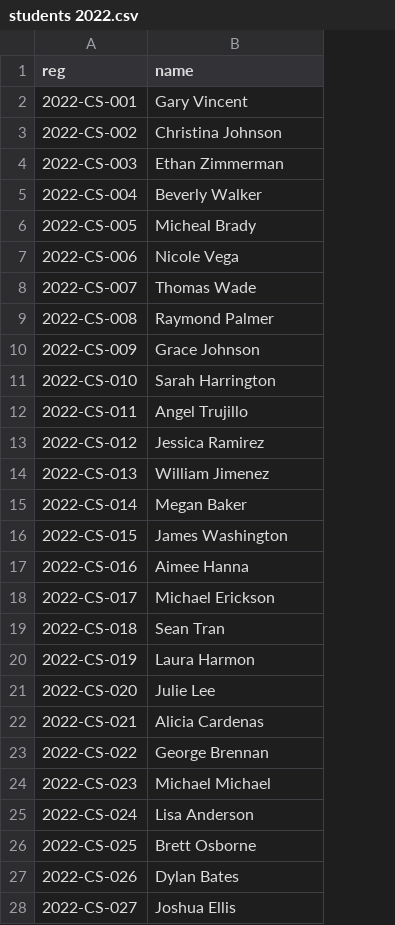
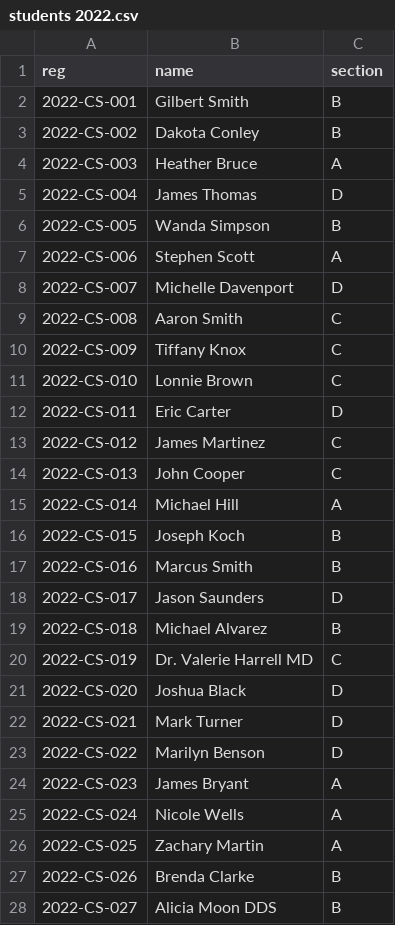
Before and after one commit to MuhammadZain28/exam-seating-planner, a CSV file: students 2022.csv, drawn as a sheet; only a part is shown; the diff covers the shown part only; the diff names each change by its address in the sheet, - before the commit and + after, or states it on an @@ line.

```diff
--- a/students 2022.csv
+++ b/students 2022.csv
+column C (section), rows 2-28: B | B | A | D | B | A | D | C | C | C | D | C | C | A | B | B | D | B | C | D | D | D | A | A | A | B | B
-B2 (name): Gary Vincent
+B2 (name): Gilbert Smith
-B3 (name): Christina Johnson
+B3 (name): Dakota Conley
-B4 (name): Ethan Zimmerman
+B4 (name): Heather Bruce
-B5 (name): Beverly Walker
+B5 (name): James Thomas
-B6 (name): Micheal Brady
+B6 (name): Wanda Simpson
-B7 (name): Nicole Vega
+B7 (name): Stephen Scott
-B8 (name): Thomas Wade
+B8 (name): Michelle Davenport
-B9 (name): Raymond Palmer
+B9 (name): Aaron Smith
-B10 (name): Grace Johnson
+B10 (name): Tiffany Knox
-B11 (name): Sarah Harrington
+B11 (name): Lonnie Brown
-B12 (name): Angel Trujillo
+B12 (name): Eric Carter
-B13 (name): Jessica Ramirez
+B13 (name): James Martinez
-B14 (name): William Jimenez
+B14 (name): John Cooper
-B15 (name): Megan Baker
+B15 (name): Michael Hill
-B16 (name): James Washington
+B16 (name): Joseph Koch
-B17 (name): Aimee Hanna
+B17 (name): Marcus Smith
-B18 (name): Michael Erickson
+B18 (name): Jason Saunders
-B19 (name): Sean Tran
+B19 (name): Michael Alvarez
-B20 (name): Laura Harmon
+B20 (name): Dr. Valerie Harrell MD
-B21 (name): Julie Lee
+B21 (name): Joshua Black
-B22 (name): Alicia Cardenas
+B22 (name): Mark Turner
-B23 (name): George Brennan
+B23 (name): Marilyn Benson
-B24 (name): Michael Michael
+B24 (name): James Bryant
-B25 (name): Lisa Anderson
+B25 (name): Nicole Wells
-B26 (name): Brett Osborne
+B26 (name): Zachary Martin
-B27 (name): Dylan Bates
+B27 (name): Brenda Clarke
-B28 (name): Joshua Ellis
+B28 (name): Alicia Moon DDS
```
Also changed, not shown: 144 edited cells elsewhere in this file, students 2021.csv, students 2023.csv, 13 other files.
